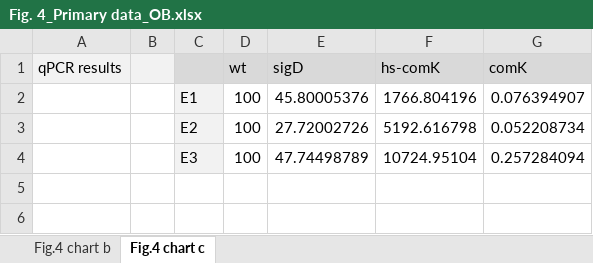
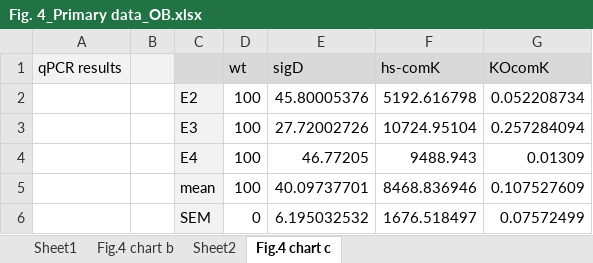
Before and after one commit to cas-bioinf/nanotubes-death, an Excel workbook: Fig. 4_Primary data_OB.xlsx, sheet Fig.4 chart c, drawn as a sheet; values as stored, in another font and other column widths than the file's, no borders; removed rows and columns are numbered as before the commit, all else as after; the diff names each change by its address in the sheet, - before the commit and + after, or states it on an @@ line.

```diff
--- a/Fig. 4_Primary data_OB.xlsx (sheet Fig.4 chart c)
+++ b/Fig. 4_Primary data_OB.xlsx (sheet Fig.4 chart c)
+sheet tab: Sheet1
+sheet tab: Sheet2
-G1: comK
+G1: KOcomK
-row 2:  |  | E1 | 100 | 45.80005376 | 1766.804196 | 0.076394907
-E2 (sigD): 27.72002726
+E2 (sigD): 45.80005376
-E3 (sigD): 47.74498789
+E3 (sigD): 27.72002726
+row 4:  |  | E4 | 100 | 46.77205 | 9488.943 | 0.01309
+row 5:  |  | mean | 100 | 40.09737701 | 8468.836946 | 0.107527609
+row 6:  |  | SEM | 0 | 6.195032532 | 1676.518497 | 0.07572499
```
Also changed, not shown: sheet Fig.4 chart b, Fig. 2_Primary data_OB.xlsx, Fig. S5_Primary data_OB.xlsx, 9 other files.
